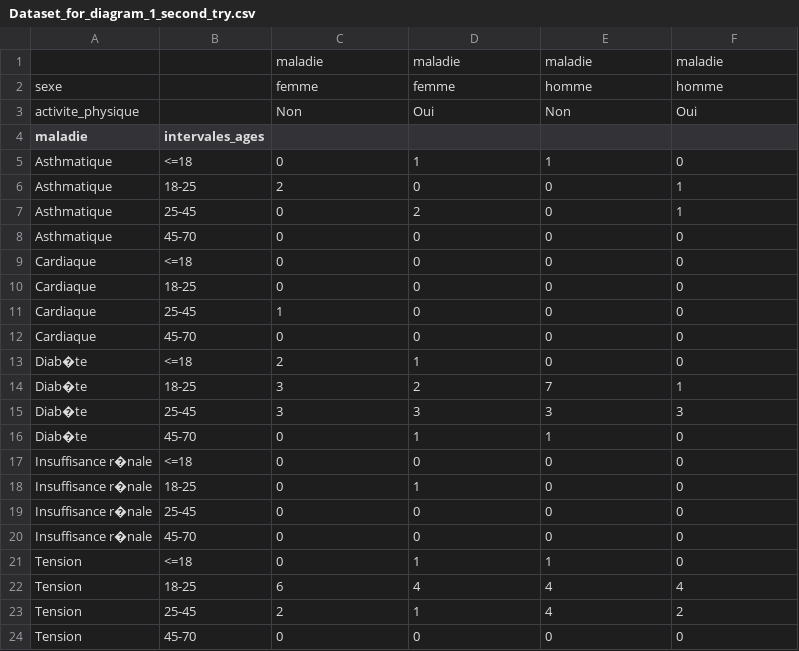
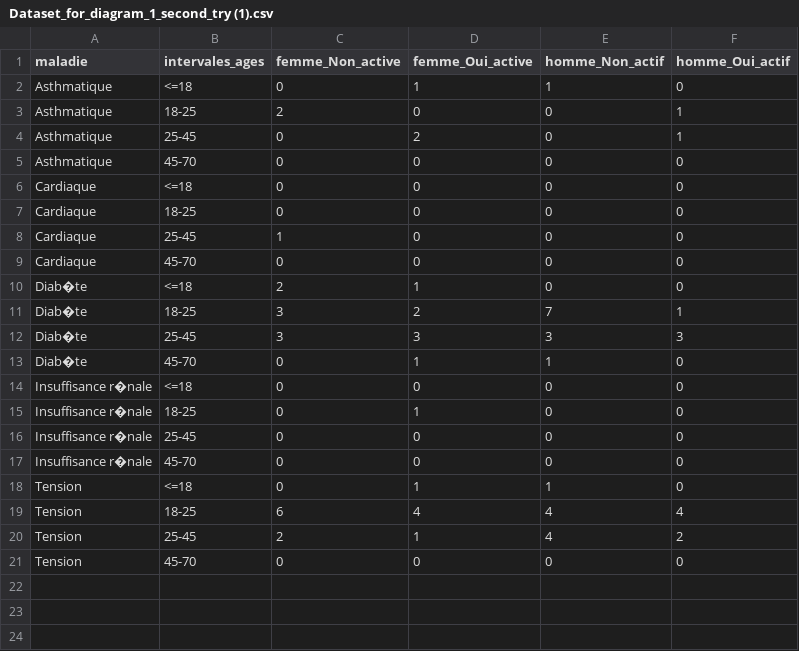
Before and after one commit to haf2000/D3-StackedBarChart, a CSV file: Projet final/Dataset_for_diagram_1_second_try (1).csv (was Projet final/Dataset_for_diagram_1_second_try.csv), drawn as a sheet.

Commit message:
5th commit

```diff
--- a/Projet final/Dataset_for_diagram_1_second_try.csv
+++ b/Projet final/Dataset_for_diagram_1_second_try (1).csv
@@ -1,5 +1,2 @@
-,,maladie,maladie,maladie,maladie
-sexe,,femme,femme,homme,homme
-activite_physique,,Non,Oui,Non,Oui
-maladie,intervales_ages,,,,
+maladie,intervales_ages,femme_Non_active,femme_Oui_active,homme_Non_actif,homme_Oui_actif
 Asthmatique,<=18,0,1,1,0
```
